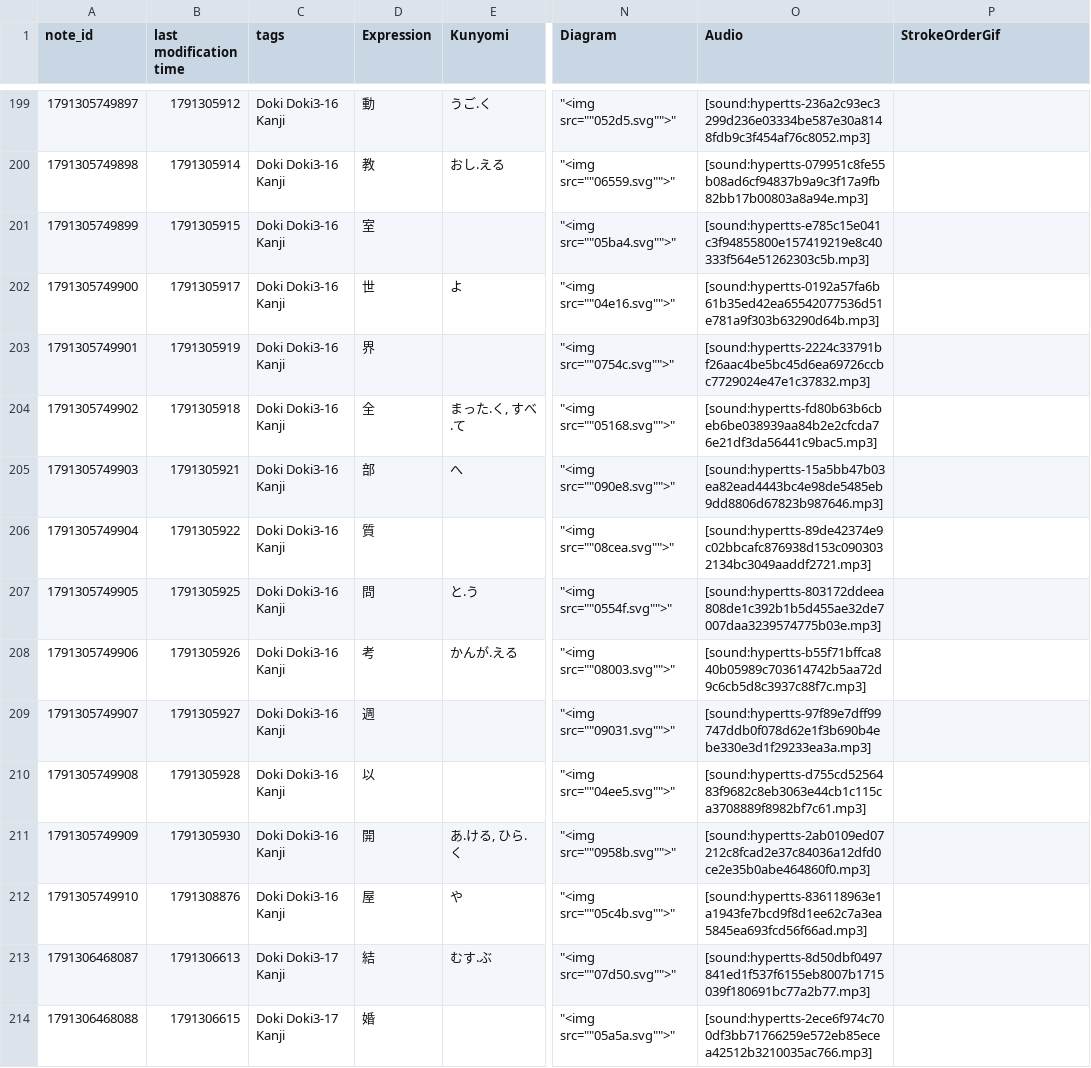
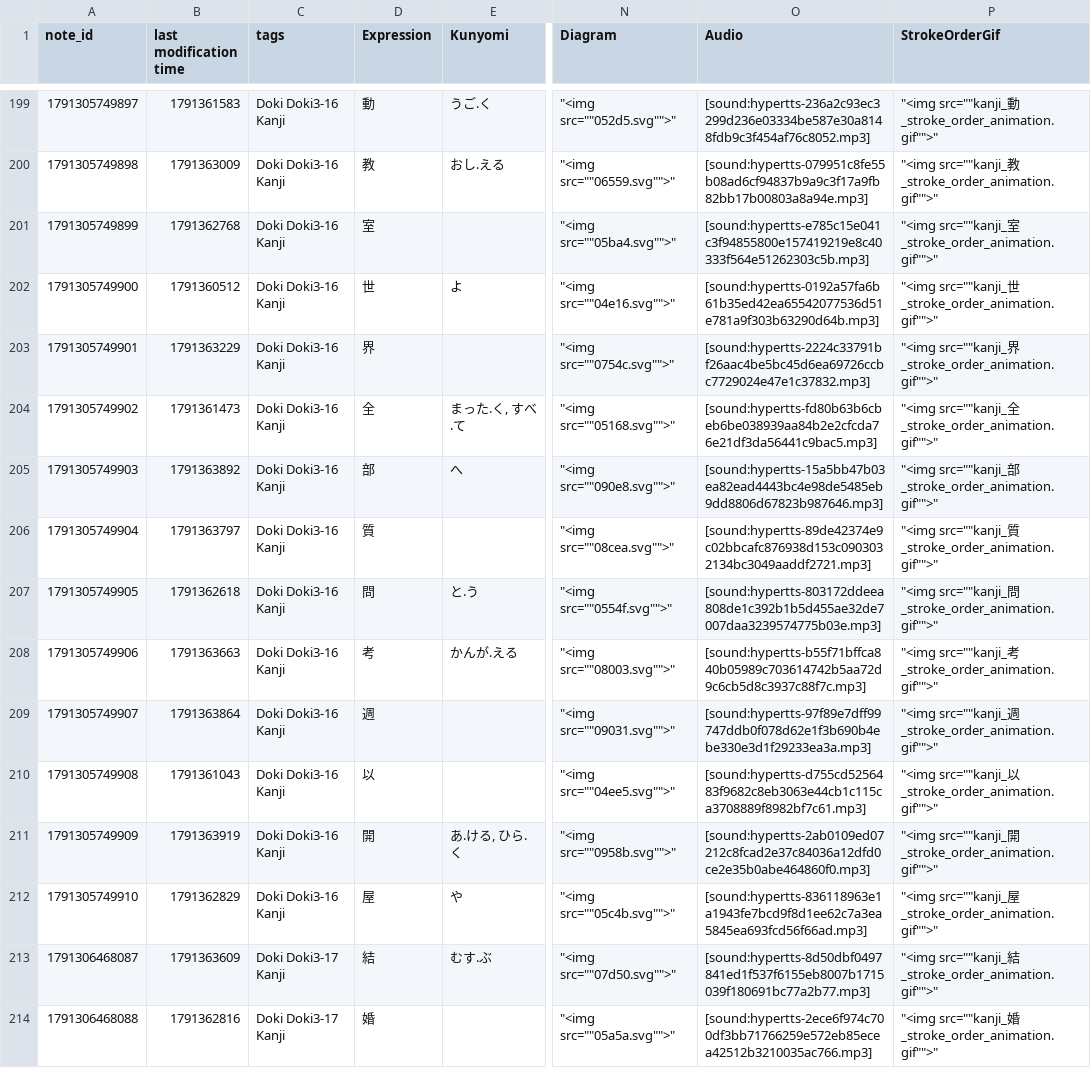
Before and after one commit to pyotrowsky/kanjipro, a CSV file: imports/kanji.csv, drawn as a sheet; only a part is shown, gaps mark what is left out; the diff covers the shown part only; the diff names each change by its address in the sheet, - before the commit and + after, or states it on an @@ line.

```diff
--- a/imports/kanji.csv
+++ b/imports/kanji.csv
-B199 (last modification time): 1791305912
+B199 (last modification time): 1791361583
-P199 (StrokeOrderGif): (empty)
+P199 (StrokeOrderGif): "<img src=""kanji_動_stroke_order_animation.gif"">"
-B200 (last modification time): 1791305914
+B200 (last modification time): 1791363009
-P200 (StrokeOrderGif): (empty)
+P200 (StrokeOrderGif): "<img src=""kanji_教_stroke_order_animation.gif"">"
-B201 (last modification time): 1791305915
+B201 (last modification time): 1791362768
-P201 (StrokeOrderGif): (empty)
+P201 (StrokeOrderGif): "<img src=""kanji_室_stroke_order_animation.gif"">"
-B202 (last modification time): 1791305917
+B202 (last modification time): 1791360512
-P202 (StrokeOrderGif): (empty)
+P202 (StrokeOrderGif): "<img src=""kanji_世_stroke_order_animation.gif"">"
-B203 (last modification time): 1791305919
+B203 (last modification time): 1791363229
-P203 (StrokeOrderGif): (empty)
+P203 (StrokeOrderGif): "<img src=""kanji_界_stroke_order_animation.gif"">"
-B204 (last modification time): 1791305918
+B204 (last modification time): 1791361473
-P204 (StrokeOrderGif): (empty)
+P204 (StrokeOrderGif): "<img src=""kanji_全_stroke_order_animation.gif"">"
-B205 (last modification time): 1791305921
+B205 (last modification time): 1791363892
-P205 (StrokeOrderGif): (empty)
+P205 (StrokeOrderGif): "<img src=""kanji_部_stroke_order_animation.gif"">"
-B206 (last modification time): 1791305922
+B206 (last modification time): 1791363797
-P206 (StrokeOrderGif): (empty)
+P206 (StrokeOrderGif): "<img src=""kanji_質_stroke_order_animation.gif"">"
-B207 (last modification time): 1791305925
+B207 (last modification time): 1791362618
-P207 (StrokeOrderGif): (empty)
+P207 (StrokeOrderGif): "<img src=""kanji_問_stroke_order_animation.gif"">"
-B208 (last modification time): 1791305926
+B208 (last modification time): 1791363663
-P208 (StrokeOrderGif): (empty)
+P208 (StrokeOrderGif): "<img src=""kanji_考_stroke_order_animation.gif"">"
-B209 (last modification time): 1791305927
+B209 (last modification time): 1791363864
-P209 (StrokeOrderGif): (empty)
+P209 (StrokeOrderGif): "<img src=""kanji_週_stroke_order_animation.gif"">"
-B210 (last modification time): 1791305928
+B210 (last modification time): 1791361043
-P210 (StrokeOrderGif): (empty)
+P210 (StrokeOrderGif): "<img src=""kanji_以_stroke_order_animation.gif"">"
-B211 (last modification time): 1791305930
+B211 (last modification time): 1791363919
-P211 (StrokeOrderGif): (empty)
+P211 (StrokeOrderGif): "<img src=""kanji_開_stroke_order_animation.gif"">"
-B212 (last modification time): 1791308876
+B212 (last modification time): 1791362829
-P212 (StrokeOrderGif): (empty)
+P212 (StrokeOrderGif): "<img src=""kanji_屋_stroke_order_animation.gif"">"
-B213 (last modification time): 1791306613
+B213 (last modification time): 1791363609
-P213 (StrokeOrderGif): (empty)
+P213 (StrokeOrderGif): "<img src=""kanji_結_stroke_order_animation.gif"">"
-B214 (last modification time): 1791306615
+B214 (last modification time): 1791362816
-P214 (StrokeOrderGif): (empty)
+P214 (StrokeOrderGif): "<img src=""kanji_婚_stroke_order_animation.gif"">"
```
Also changed, not shown: 162 edited cells elsewhere in this file, 2 other files.
